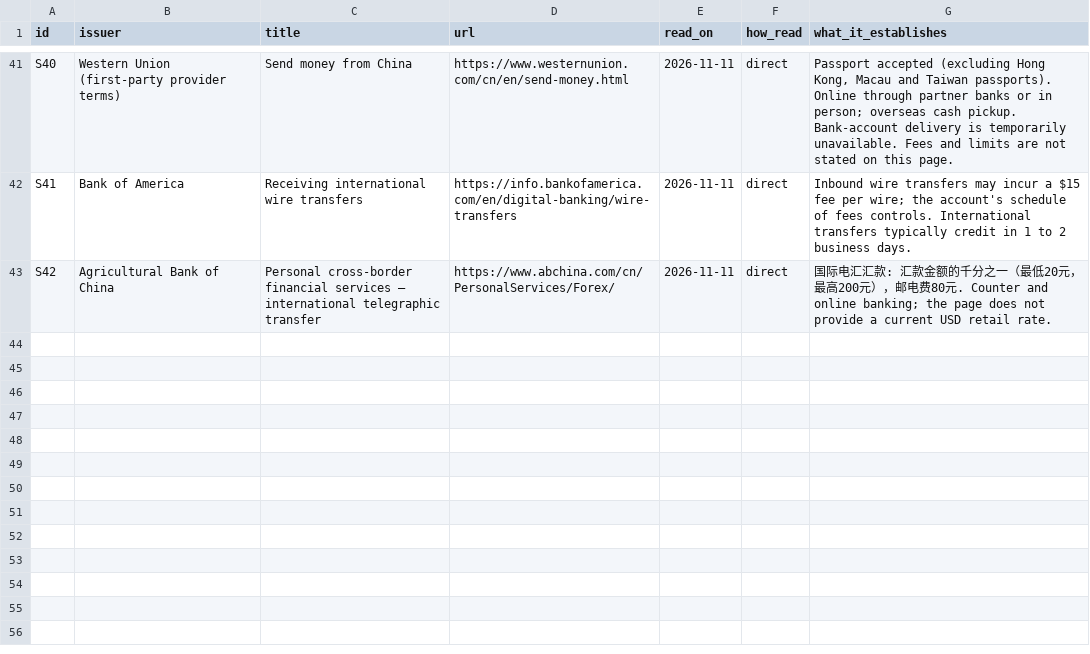
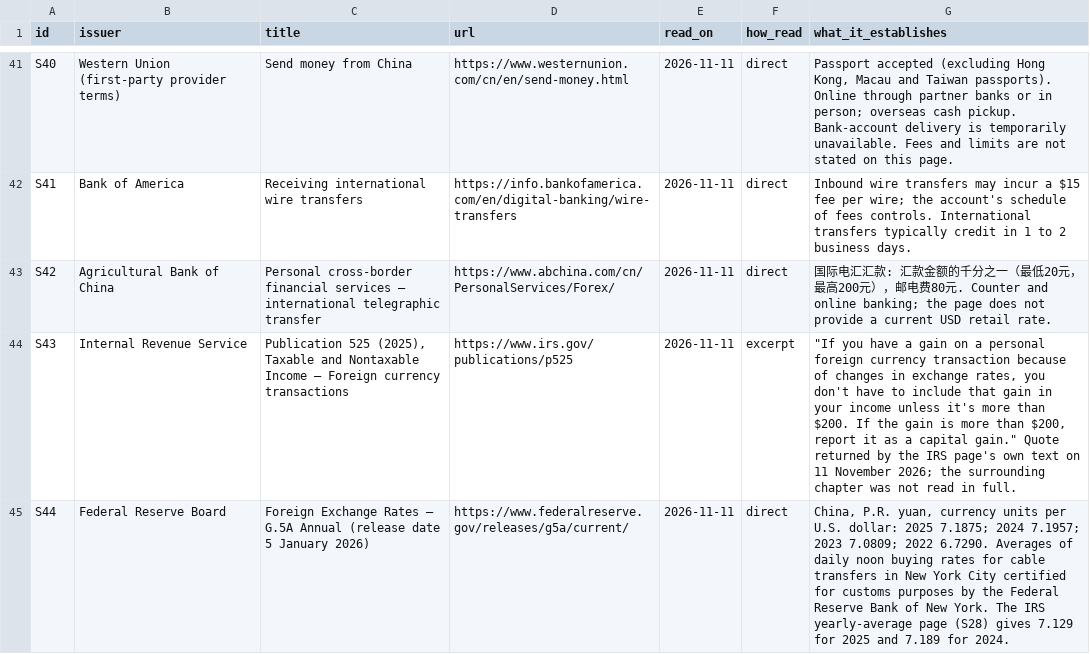
Before and after one commit to sassnarep3-star/China3, a CSV file: data/e347_sources.csv, drawn as a sheet; only a part is shown, gaps mark what is left out.

Commit message:
b579: correct section 988 personal-transaction wording, add IRS Pub 525 and Fed G.5A sources, fix stale board strings, trim navigation, file df25 page
Co-authored-by: arena-agent <297053741+arena-agent@users.noreply.github.com>

```diff
--- a/data/e347_sources.csv
+++ b/data/e347_sources.csv
@@ -43 +43,3 @@ S41,Bank of America,Receiving international wire transfers,https://info.bankofam
 S42,Agricultural Bank of China,Personal cross-border financial services — international telegraphic transfer,https://www.abchina.com/cn/PersonalServices/Forex/,2026-11-11,direct,国际电汇汇款: 汇款金额的千分之一（最低20元，最高200元），邮电费80元. Counter and online banking; the page does not provide a current USD retail rate.
+S43,Internal Revenue Service,"Publication 525 (2025), Taxable and Nontaxable Income — Foreign currency transactions",https://www.irs.gov/publications/p525,2026-11-11,excerpt,"""If you have a gain on a personal foreign currency transaction because of changes in exchange rates, you don't have to include that gain in your income unless it's more than $200. If the gain is more than $200, report it as a capital gain."" Quote returned by the IRS page's own text on 11 November 2026; the surrounding chapter was not read in full."
+S44,Federal Reserve Board,Foreign Exchange Rates — G.5A Annual (release date 5 January 2026),https://www.federalreserve.gov/releases/g5a/current/,2026-11-11,direct,"China, P.R. yuan, currency units per U.S. dollar: 2025 7.1875; 2024 7.1957; 2023 7.0809; 2022 6.7290. Averages of daily noon buying rates for cable transfers in New York City certified for customs purposes by the Federal Reserve Bank of New York. The IRS yearly-average page (S28) gives 7.129 for 2025 and 7.189 for 2024."
```
Also changed, not shown: data/e347_facts.csv, data/e347_flags.csv, 13 other files.
